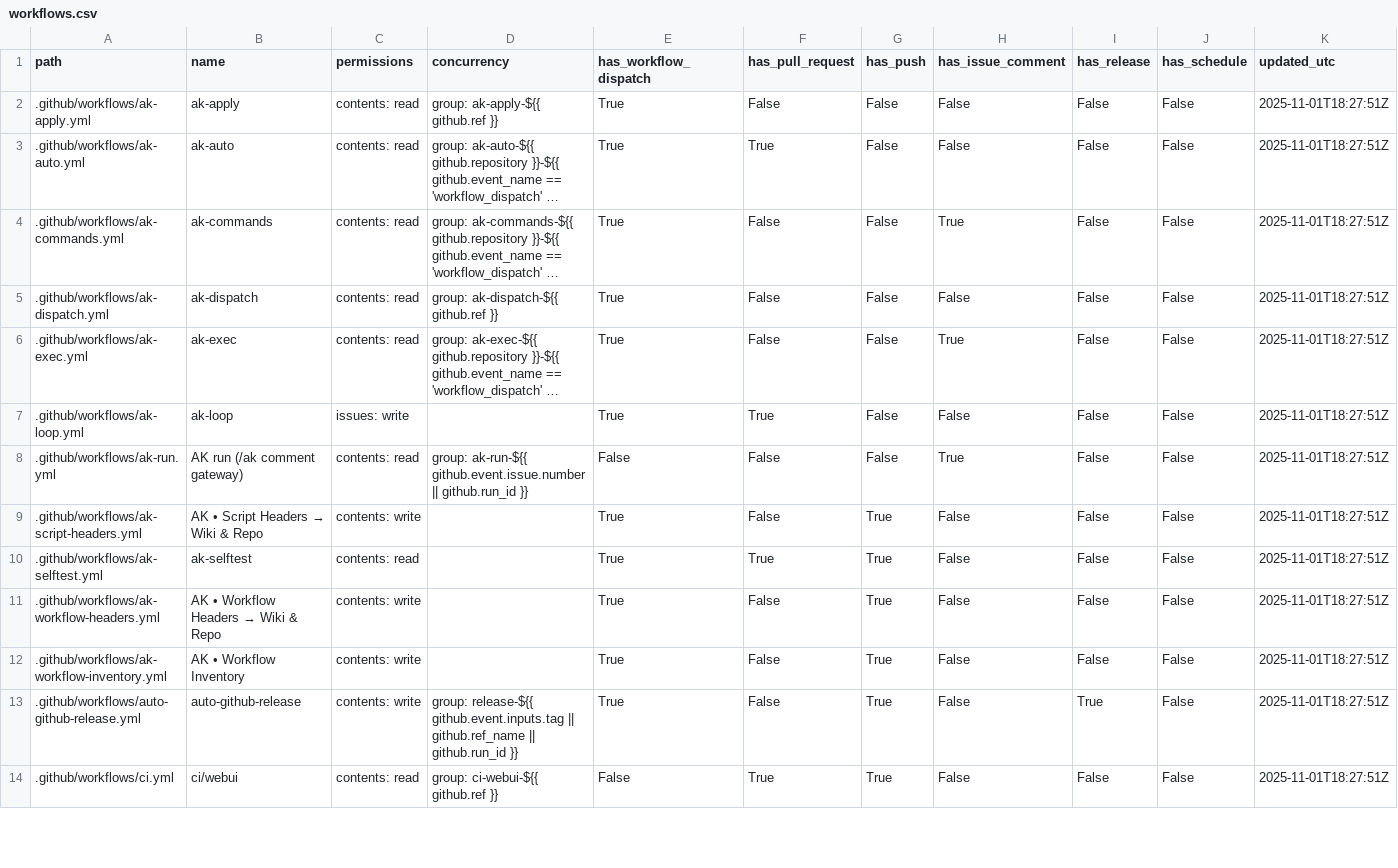
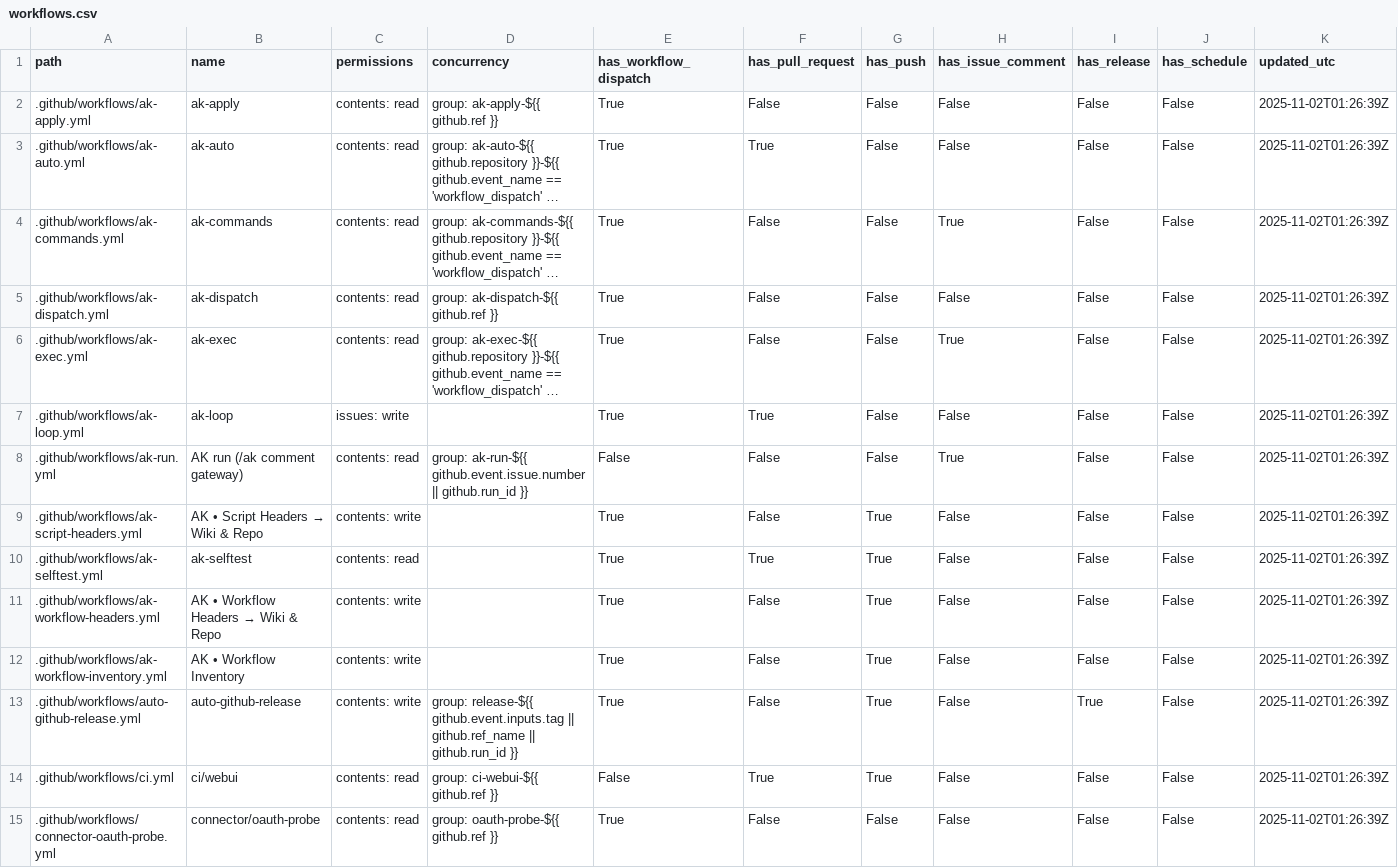
Before and after one commit to dh1293-hub/kobong-orchestrator, a CSV file: _inventory/workflows.csv, drawn as a sheet; only a part is shown; long unchanged cells end in …; the diff covers the shown part only; the diff names each change by its address in the sheet, - before the commit and + after, or states it on an @@ line.

```diff
--- a/_inventory/workflows.csv
+++ b/_inventory/workflows.csv
-K2:K14 (updated_utc): 2025-11-01T18:27:51Z
+K2:K14 (updated_utc): 2025-11-02T01:26:39Z
+row 15: .github/workflows/connector-oauth-probe.yml | connector/oauth-probe | contents: read | group: oauth-probe-${{ github.ref }} | True | False | False | False | False | False | 2025-11-02T01:26:39Z
```
Also changed, not shown: 2 removed rows and 46 edited cells elsewhere in this file, 1 other file.
